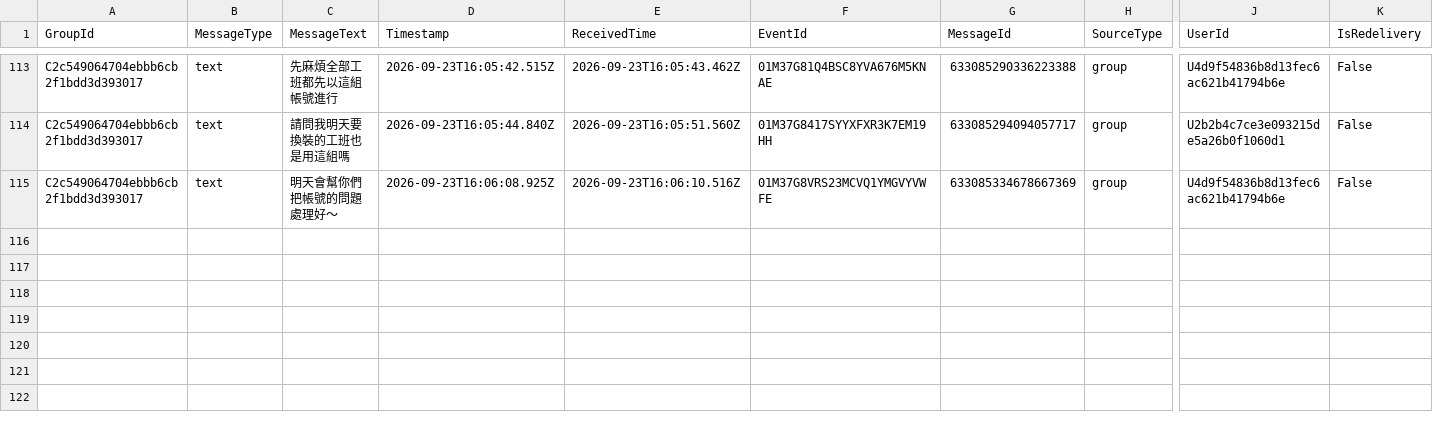
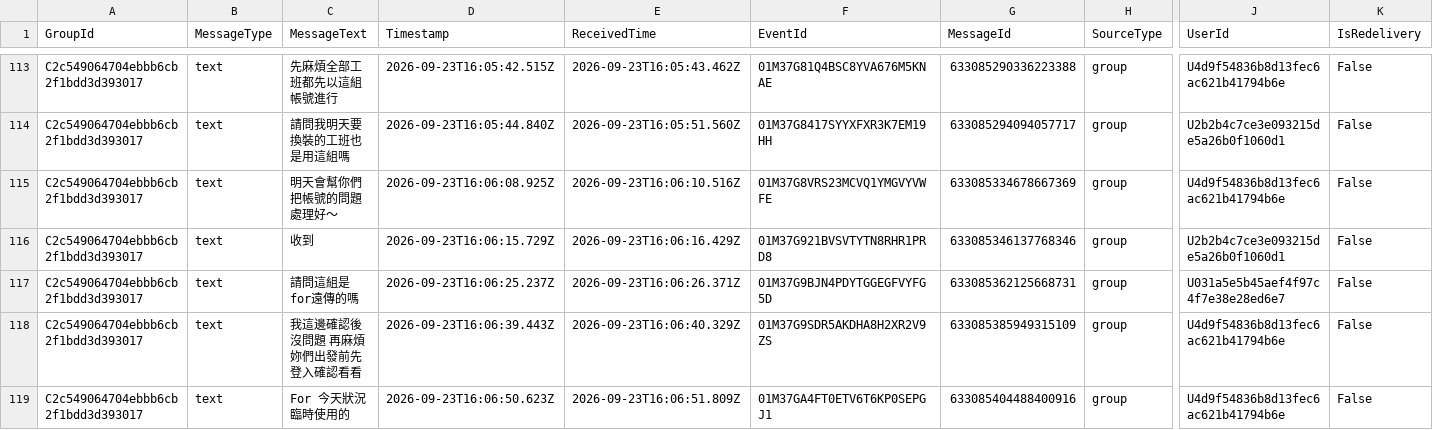
Before and after one commit to snwang14/FET-LineBot, a CSV file: reports/line_message_log.csv, drawn as a sheet; only a part is shown, gaps mark what is left out; rows hold the shown columns only; the diff names each change by its address in the sheet, - before the commit and + after, or states it on an @@ line.

```diff
--- a/reports/line_message_log.csv
+++ b/reports/line_message_log.csv
+row 116: C2c549064704ebbb6cb2f1bdd3d393017 | text | 收到 | 2026-09-23T16:06:15.729Z | 2026-09-23T16:06:16.429Z | 01M37G921BVSVTYTN8RHR1PRD8 | 633085346137768346 | group | U2b2b4c7ce3e093215de5a26b0f1060d1 | False
+row 117: C2c549064704ebbb6cb2f1bdd3d393017 | text | 請問這組是for遠傳的嗎 | 2026-09-23T16:06:25.237Z | 2026-09-23T16:06:26.371Z | 01M37G9BJN4PDYTGGEGFVYFG5D | 633085362125668731 | group | U031a5e5b45aef4f97c4f7e38e28ed6e7 | False
+row 118: C2c549064704ebbb6cb2f1bdd3d393017 | text | 我這邊確認後沒問題 再麻煩妳們出發前先登入確認看看 | 2026-09-23T16:06:39.443Z | 2026-09-23T16:06:40.329Z | 01M37G9SDR5AKDHA8H2XR2V9ZS | 633085385949315109 | group | U4d9f54836b8d13fec6ac621b41794b6e | False
+row 119: C2c549064704ebbb6cb2f1bdd3d393017 | text | For 今天狀況臨時使用的 | 2026-09-23T16:06:50.623Z | 2026-09-23T16:06:51.809Z | 01M37GA4FT0ETV6T6KP0SEPGJ1 | 633085404488400916 | group | U4d9f54836b8d13fec6ac621b41794b6e | False
```
